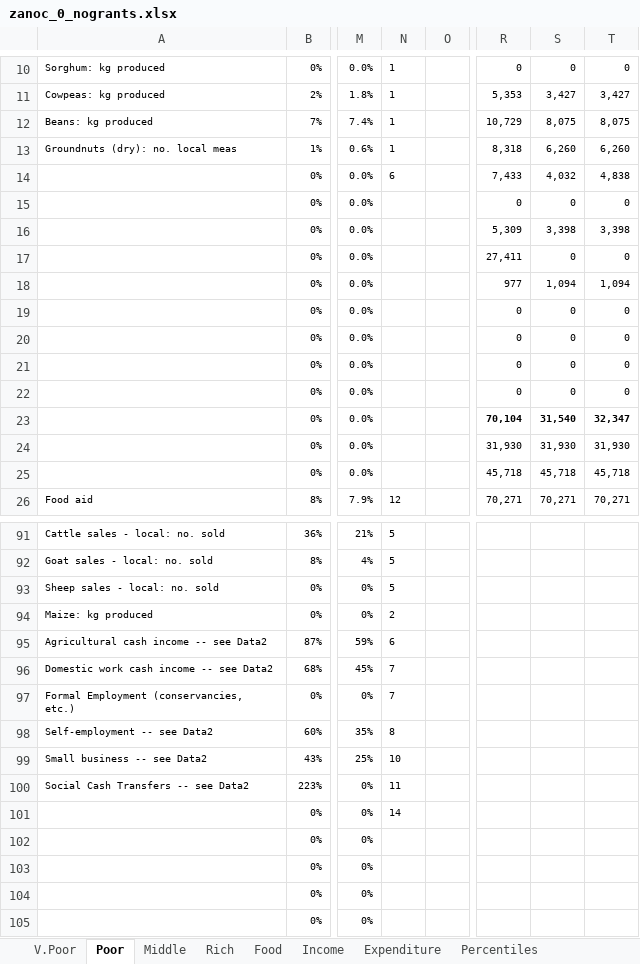
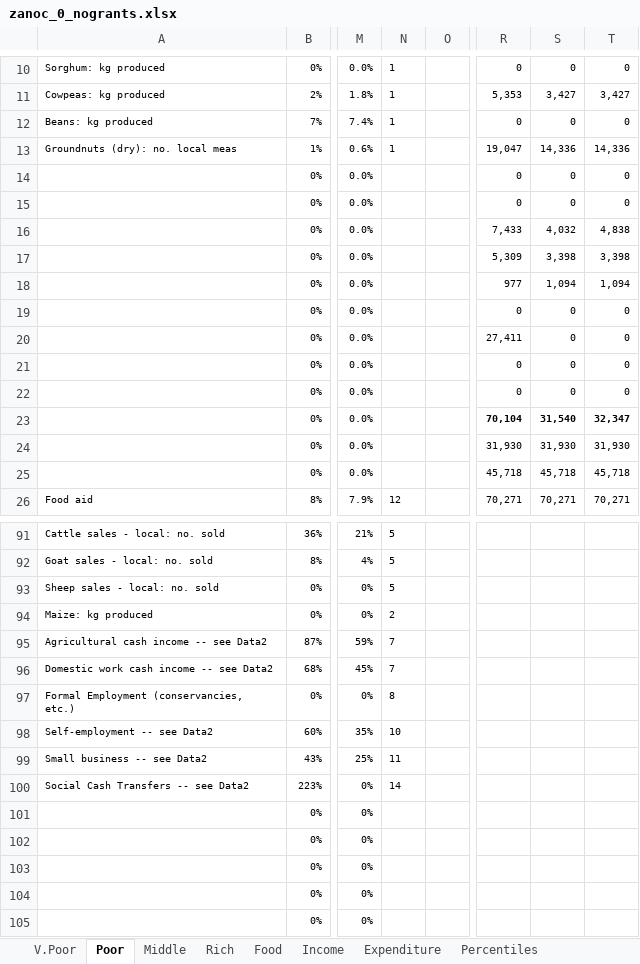
Before and after one commit to chezearth-personal/HEA-Analysis-ZA-2016, an Excel workbook: spreadsheets/zanoc_0_nogrants.xlsx, sheet Poor, drawn as a sheet; only a part is shown, gaps mark what is left out; values as stored, in another font and other column widths than the file's, no borders; conditional formats not drawn; the diff names each change by its address in the sheet, - before the commit and + after, or states it on an @@ line.

```diff
--- a/spreadsheets/zanoc_0_nogrants.xlsx (sheet Poor)
+++ b/spreadsheets/zanoc_0_nogrants.xlsx (sheet Poor)
-R12: 10,729
+R12: 0
-S12: 8,075
+S12: 0
-T12: 8,075
+T12: 0
-R13: 8,318
+R13: 19,047
-S13: 6,260
+S13: 14,336
-T13: 6,260
+T13: 14,336
-N14: 6
+N14: (empty)
-R14: 7,433
+R14: 0
-S14: 4,032
+S14: 0
-T14: 4,838
+T14: 0
-R16: 5,309
+R16: 7,433
-S16: 3,398
+S16: 4,032
-T16: 3,398
+T16: 4,838
-R17: 27,411
+R17: 5,309
-S17: 0
+S17: 3,398
-T17: 0
+T17: 3,398
-R20: 0
+R20: 27,411
-N95: 6
+N95: 7
-N97: 7
+N97: 8
-N98: 8
+N98: 10
-N99: 10
+N99: 11
-N100: 11
+N100: 14
-N101: 14
+N101: (empty)
```
Also changed, not shown: sheet Percentiles, sheet Income, sheet Middle, sheet V.Poor, sheet Rich, formulas that keep their value, charts or pictures, spreadsheets/zanoc_0.xlsx, spreadsheets/zanoc_1.xlsx, 7 other files.
